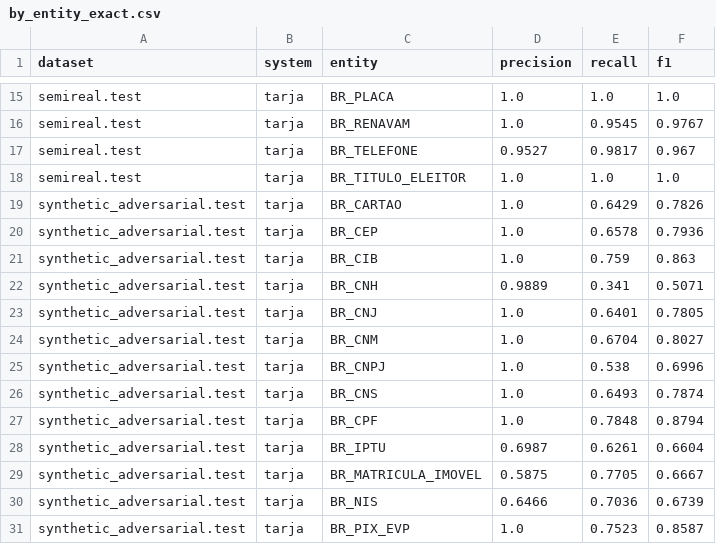
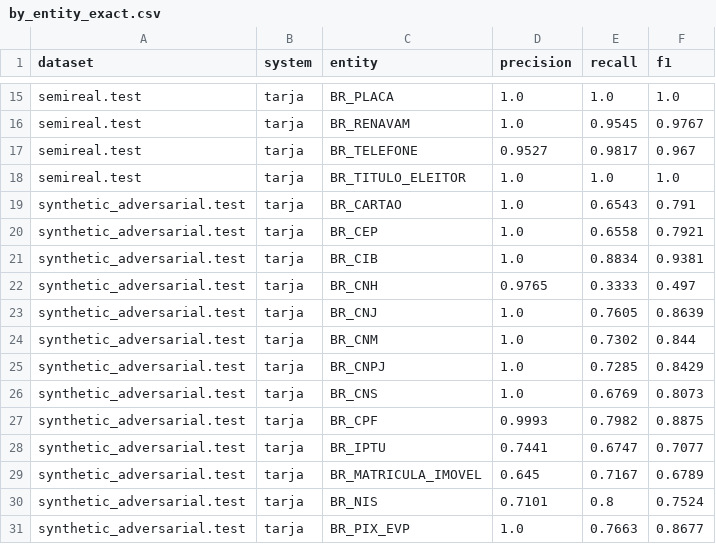
Before and after one commit to macmaia/tarja, a CSV file: bench/paper/by_entity_exact.csv, drawn as a sheet; only a part is shown, gaps mark what is left out; the diff covers the shown part only.

```diff
--- a/bench/paper/by_entity_exact.csv
+++ b/bench/paper/by_entity_exact.csv
@@ -18,14 +18,14 @@ semireal.test,tarja,BR_TELEFONE,0.9527,0.9817,0.967
 semireal.test,tarja,BR_TITULO_ELEITOR,1.0,1.0,1.0
-synthetic_adversarial.test,tarja,BR_CARTAO,1.0,0.6429,0.7826
-synthetic_adversarial.test,tarja,BR_CEP,1.0,0.6578,0.7936
-synthetic_adversarial.test,tarja,BR_CIB,1.0,0.759,0.863
-synthetic_adversarial.test,tarja,BR_CNH,0.9889,0.341,0.5071
-synthetic_adversarial.test,tarja,BR_CNJ,1.0,0.6401,0.7805
-synthetic_adversarial.test,tarja,BR_CNM,1.0,0.6704,0.8027
-synthetic_adversarial.test,tarja,BR_CNPJ,1.0,0.538,0.6996
-synthetic_adversarial.test,tarja,BR_CNS,1.0,0.6493,0.7874
-synthetic_adversarial.test,tarja,BR_CPF,1.0,0.7848,0.8794
-synthetic_adversarial.test,tarja,BR_IPTU,0.6987,0.6261,0.6604
-synthetic_adversarial.test,tarja,BR_MATRICULA_IMOVEL,0.5875,0.7705,0.6667
-synthetic_adversarial.test,tarja,BR_NIS,0.6466,0.7036,0.6739
-synthetic_adversarial.test,tarja,BR_PIX_EVP,1.0,0.7523,0.8587
+synthetic_adversarial.test,tarja,BR_CARTAO,1.0,0.6543,0.791
+synthetic_adversarial.test,tarja,BR_CEP,1.0,0.6558,0.7921
+synthetic_adversarial.test,tarja,BR_CIB,1.0,0.8834,0.9381
+synthetic_adversarial.test,tarja,BR_CNH,0.9765,0.3333,0.497
+synthetic_adversarial.test,tarja,BR_CNJ,1.0,0.7605,0.8639
+synthetic_adversarial.test,tarja,BR_CNM,1.0,0.7302,0.844
+synthetic_adversarial.test,tarja,BR_CNPJ,1.0,0.7285,0.8429
+synthetic_adversarial.test,tarja,BR_CNS,1.0,0.6769,0.8073
+synthetic_adversarial.test,tarja,BR_CPF,0.9993,0.7982,0.8875
+synthetic_adversarial.test,tarja,BR_IPTU,0.7441,0.6747,0.7077
+synthetic_adversarial.test,tarja,BR_MATRICULA_IMOVEL,0.645,0.7167,0.6789
+synthetic_adversarial.test,tarja,BR_NIS,0.7101,0.8,0.7524
+synthetic_adversarial.test,tarja,BR_PIX_EVP,1.0,0.7663,0.8677
```
Also changed, not shown: 46 edited cells elsewhere in this file, bench/paper/overall.csv, 31 other files.
